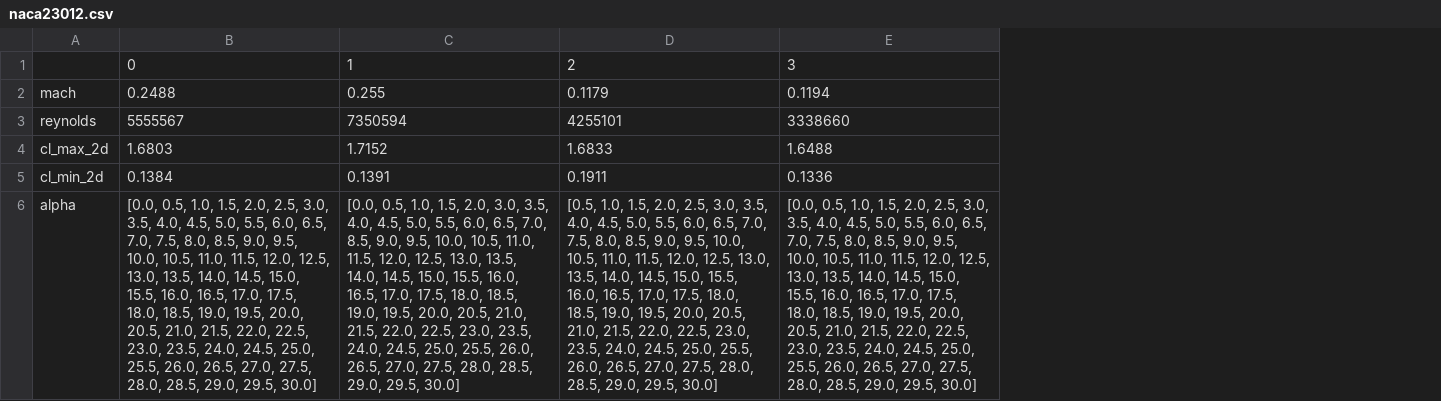
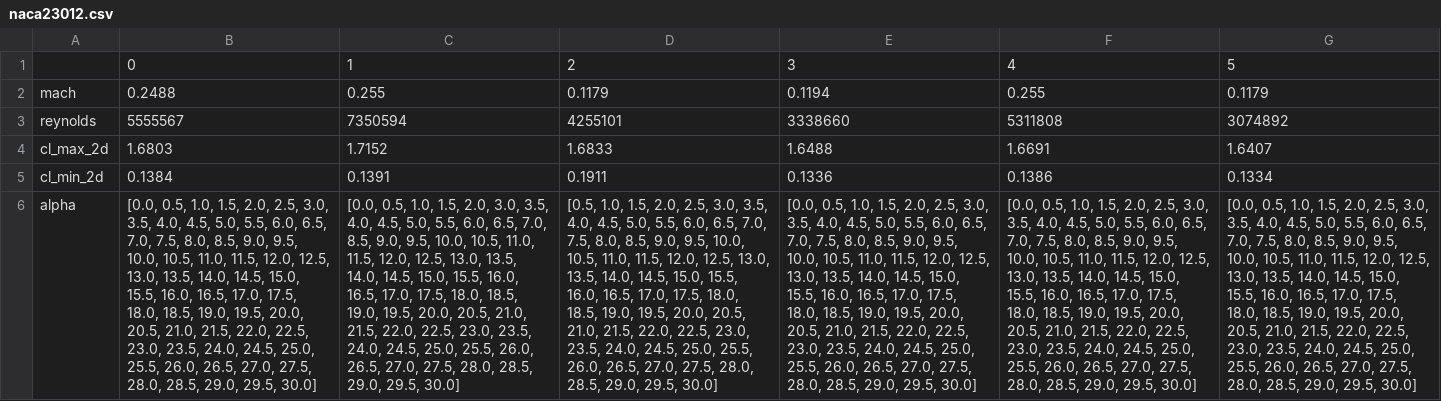
Before and after one commit to supaero-aircraft-design/FAST-GA, a CSV file: src/fastga/models/aerodynamics/external/xfoil/resources/naca23012.csv, drawn as a sheet; only a part is shown; the diff names each change by its address in the sheet, - before the commit and + after, or states it on an @@ line.

```diff
--- a/src/fastga/models/aerodynamics/external/xfoil/resources/naca23012.csv
+++ b/src/fastga/models/aerodynamics/external/xfoil/resources/naca23012.csv
+column F, rows 1-6: 4 | 0.255 | 5311808 | 1.6691 | 0.1386 | [0.0, 0.5, 1.0, 1.5, 2.0, 2.5, 3.0, 3.5, 4.0, 4.5, 5.0, 5.5, 6.0, 6.5, 7.0, 7.5, 8.0, 8.5, 9.0, 9.5, 10.0, 10.5, 11.0, 11.5, 12.0, 12.5, 13.0, 13.5, 14.0, 14.5, 15.0, 15.5, 16.0, 16.5, 17.0, 17.5, 18.0, 18.5, 19.0, 19.5, 20.0, 20.5, 21.0, 21.5, 22.0, 22.5, 23.0, 23.5, 24.0, 24.5, 25.0, 25.5, 26.0, 26.5, 27.0, 27.5, 28.0, 28.5, 29.0, 29.5, 30.0]
+column G, rows 1-6: 5 | 0.1179 | 3074892 | 1.6407 | 0.1334 | [0.0, 0.5, 1.0, 1.5, 2.0, 2.5, 3.0, 3.5, 4.0, 4.5, 5.0, 5.5, 6.0, 6.5, 7.0, 7.5, 8.0, 8.5, 9.0, 9.5, 10.0, 10.5, 11.0, 11.5, 12.0, 12.5, 13.0, 13.5, 14.0, 14.5, 15.0, 15.5, 16.0, 16.5, 17.0, 17.5, 18.0, 18.5, 19.0, 19.5, 20.0, 20.5, 21.0, 21.5, 22.0, 22.5, 23.0, 23.5, 24.0, 24.5, 25.0, 25.5, 26.0, 26.5, 27.0, 27.5, 28.0, 28.5, 29.0, 29.5, 30.0]
```
Also changed, not shown: src/fastga/models/aerodynamics/external/xfoil/resources/naca23012_20S.csv, 5 other files.
